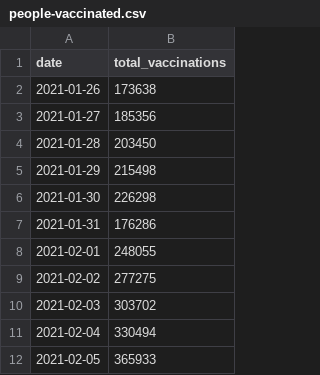
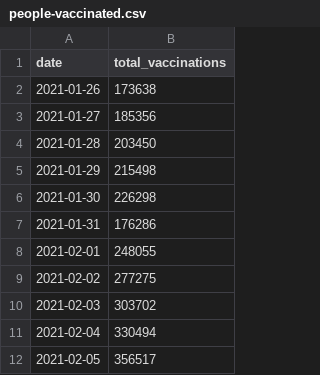
Before and after one commit to Sikerdebaard/netherlands-vaccinations-scraper, a CSV file: people-vaccinated.csv, drawn as a sheet.

```diff
--- a/people-vaccinated.csv
+++ b/people-vaccinated.csv
@@ -11,2 +11,2 @@ date,total_vaccinations
 2021-02-04,330494
-2021-02-05,365933
+2021-02-05,356517
```
Also changed, not shown: estimated-people-vaccinated-by-instance.csv, people-vaccinated-by-instance.csv, 1 other file.
